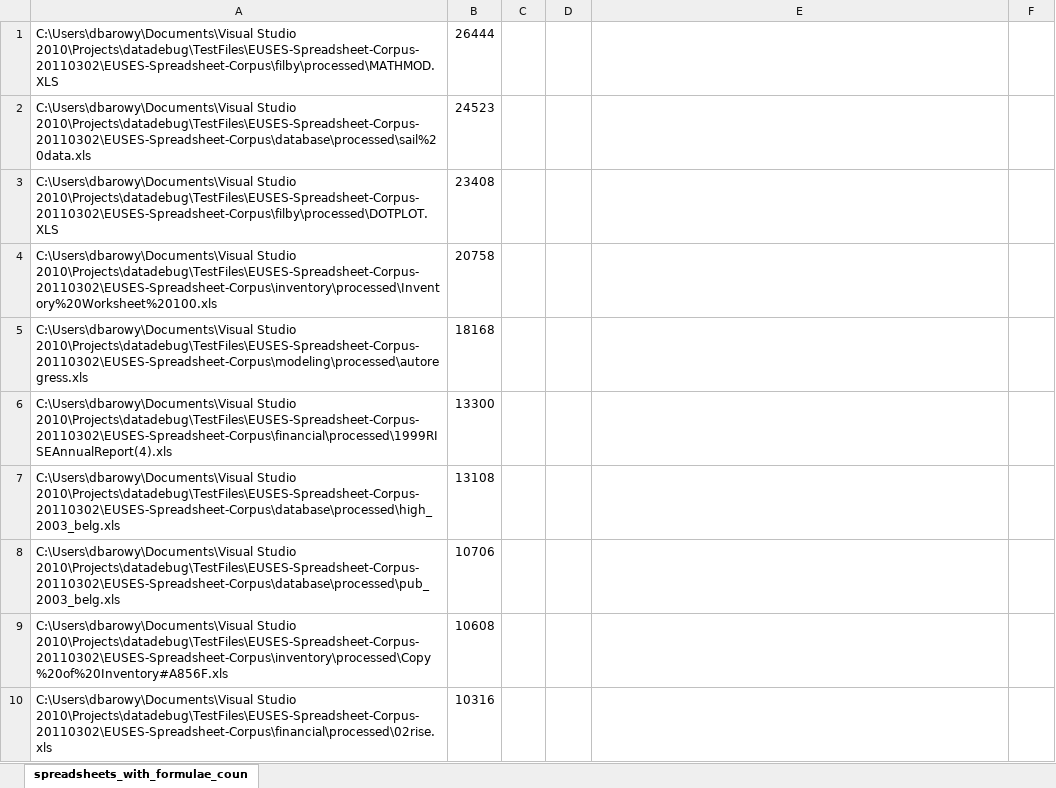
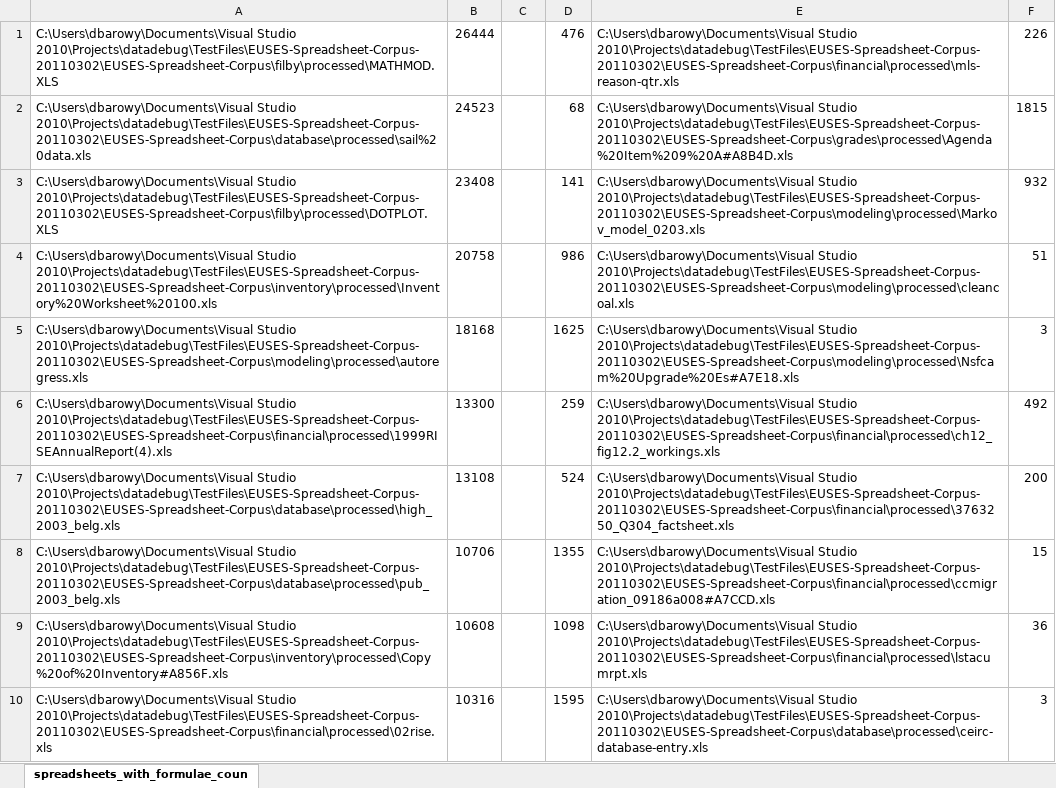
Before and after one commit to plasma-umass/DataDebug, an Excel workbook: PLDI-2012/formula_count.xlsx, sheet spreadsheets_with_formulae_coun, drawn as a sheet; only a part is shown; values as stored, in another font and other column widths than the file's, no borders; charts and pictures not drawn; the diff covers the shown part only; the diff names each change by its address in the sheet, - before the commit and + after, or states it on an @@ line.

Commit message:
Added R script for generating skewed normal distribution and plot. Also added Excel ss for choosing a random sample of spreadsheets.

```diff
--- a/PLDI-2012/formula_count.xlsx (sheet spreadsheets_with_formulae_coun)
+++ b/PLDI-2012/formula_count.xlsx (sheet spreadsheets_with_formulae_coun)
-D1: (empty)
+D1: 476
-E1: (empty)
+E1: C:\Users\dbarowy\Documents\Visual Studio 2010\Projects\datadebug\TestFiles\EUSES-Spreadsheet-Corpus-20110302\EUSES-Spreadsheet-Corpus\financial\processed\mls-reason-qtr.xls
-F1: (empty)
+F1: 226
-D2: (empty)
+D2: 68
-E2: (empty)
+E2: C:\Users\dbarowy\Documents\Visual Studio 2010\Projects\datadebug\TestFiles\EUSES-Spreadsheet-Corpus-20110302\EUSES-Spreadsheet-Corpus\grades\processed\Agenda%20Item%209%20A#A8B4D.xls
-F2: (empty)
+F2: 1815
-D3: (empty)
+D3: 141
-E3: (empty)
+E3: C:\Users\dbarowy\Documents\Visual Studio 2010\Projects\datadebug\TestFiles\EUSES-Spreadsheet-Corpus-20110302\EUSES-Spreadsheet-Corpus\modeling\processed\Markov_model_0203.xls
-F3: (empty)
+F3: 932
-D4: (empty)
+D4: 986
-E4: (empty)
+E4: C:\Users\dbarowy\Documents\Visual Studio 2010\Projects\datadebug\TestFiles\EUSES-Spreadsheet-Corpus-20110302\EUSES-Spreadsheet-Corpus\modeling\processed\cleancoal.xls
-F4: (empty)
+F4: 51
-D5: (empty)
+D5: 1625
-E5: (empty)
+E5: C:\Users\dbarowy\Documents\Visual Studio 2010\Projects\datadebug\TestFiles\EUSES-Spreadsheet-Corpus-20110302\EUSES-Spreadsheet-Corpus\modeling\processed\Nsfcam%20Upgrade%20Es#A7E18.xls
-F5: (empty)
+F5: 3
-D6: (empty)
+D6: 259
-E6: (empty)
+E6: C:\Users\dbarowy\Documents\Visual Studio 2010\Projects\datadebug\TestFiles\EUSES-Spreadsheet-Corpus-20110302\EUSES-Spreadsheet-Corpus\financial\processed\ch12_fig12.2_workings.xls
-F6: (empty)
+F6: 492
-D7: (empty)
+D7: 524
-E7: (empty)
+E7: C:\Users\dbarowy\Documents\Visual Studio 2010\Projects\datadebug\TestFiles\EUSES-Spreadsheet-Corpus-20110302\EUSES-Spreadsheet-Corpus\financial\processed\3763250_Q304_factsheet.xls
-F7: (empty)
+F7: 200
-D8: (empty)
+D8: 1355
-E8: (empty)
+E8: C:\Users\dbarowy\Documents\Visual Studio 2010\Projects\datadebug\TestFiles\EUSES-Spreadsheet-Corpus-20110302\EUSES-Spreadsheet-Corpus\financial\processed\ccmigration_09186a008#A7CCD.xls
-F8: (empty)
+F8: 15
-D9: (empty)
+D9: 1098
-E9: (empty)
+E9: C:\Users\dbarowy\Documents\Visual Studio 2010\Projects\datadebug\TestFiles\EUSES-Spreadsheet-Corpus-20110302\EUSES-Spreadsheet-Corpus\financial\processed\lstacumrpt.xls
-F9: (empty)
+F9: 36
-D10: (empty)
+D10: 1595
-E10: (empty)
+E10: C:\Users\dbarowy\Documents\Visual Studio 2010\Projects\datadebug\TestFiles\EUSES-Spreadsheet-Corpus-20110302\EUSES-Spreadsheet-Corpus\database\processed\ceirc-database-entry.xls
-F10: (empty)
+F10: 3
```
Also changed, not shown: 60 edited cells elsewhere in this sheet, charts or pictures, 1 other file.
